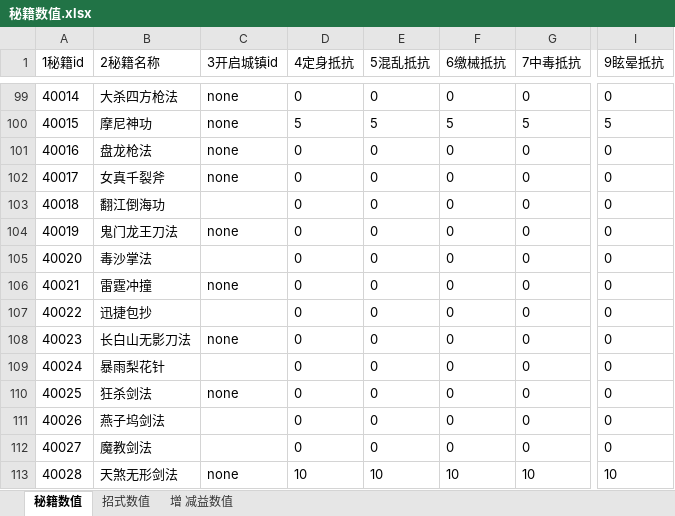
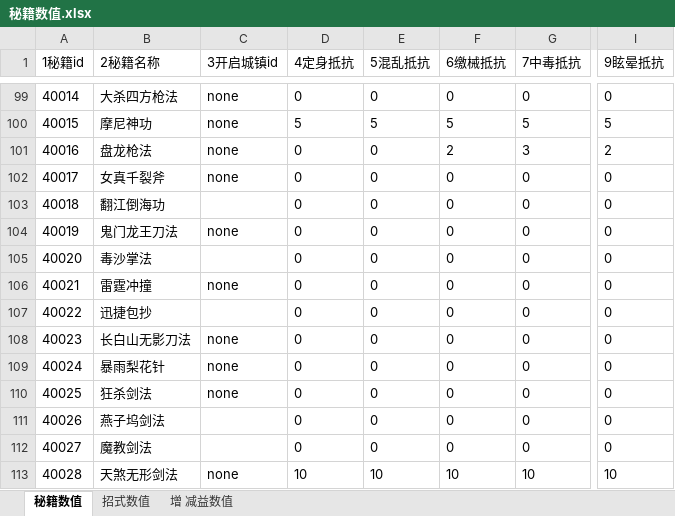
Before and after one commit to zhaoguo20002/MyWuXia, an Excel workbook: docs/秘籍数值.xlsx, sheet 秘籍数值, drawn as a sheet; only a part is shown, gaps mark what is left out; values as stored, in another font and other column widths than the file's, no borders; the diff names each change by its address in the sheet, - before the commit and + after, or states it on an @@ line.

```diff
--- a/docs/秘籍数值.xlsx (sheet 秘籍数值)
+++ b/docs/秘籍数值.xlsx (sheet 秘籍数值)
-F101 (6缴械抵抗): 0
+F101 (6缴械抵抗): 2
-G101 (7中毒抵抗): 0
+G101 (7中毒抵抗): 3
-I101 (9眩晕抵抗): 0
+I101 (9眩晕抵抗): 2
-C109 (3开启城镇id): (empty)
+C109 (3开启城镇id): none
```
Also changed, not shown: sheet 增 减益数值, docs/兵器数值.xlsx, docs/数值平衡.xlsx, 17 other files.
